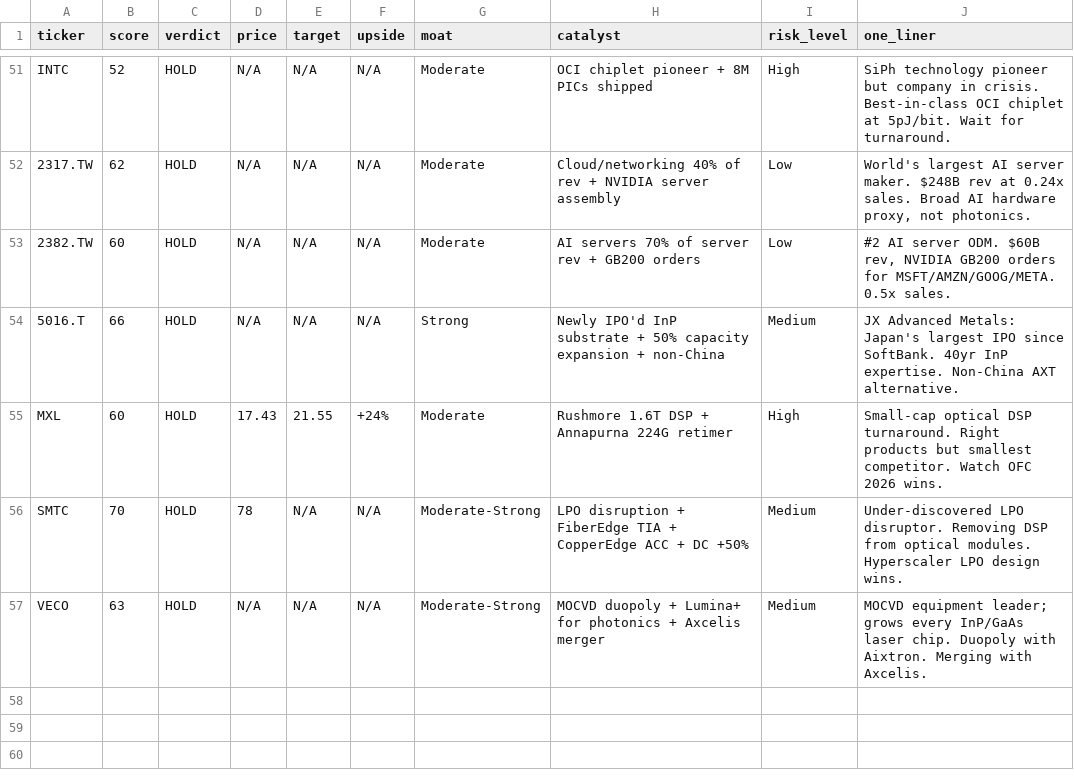
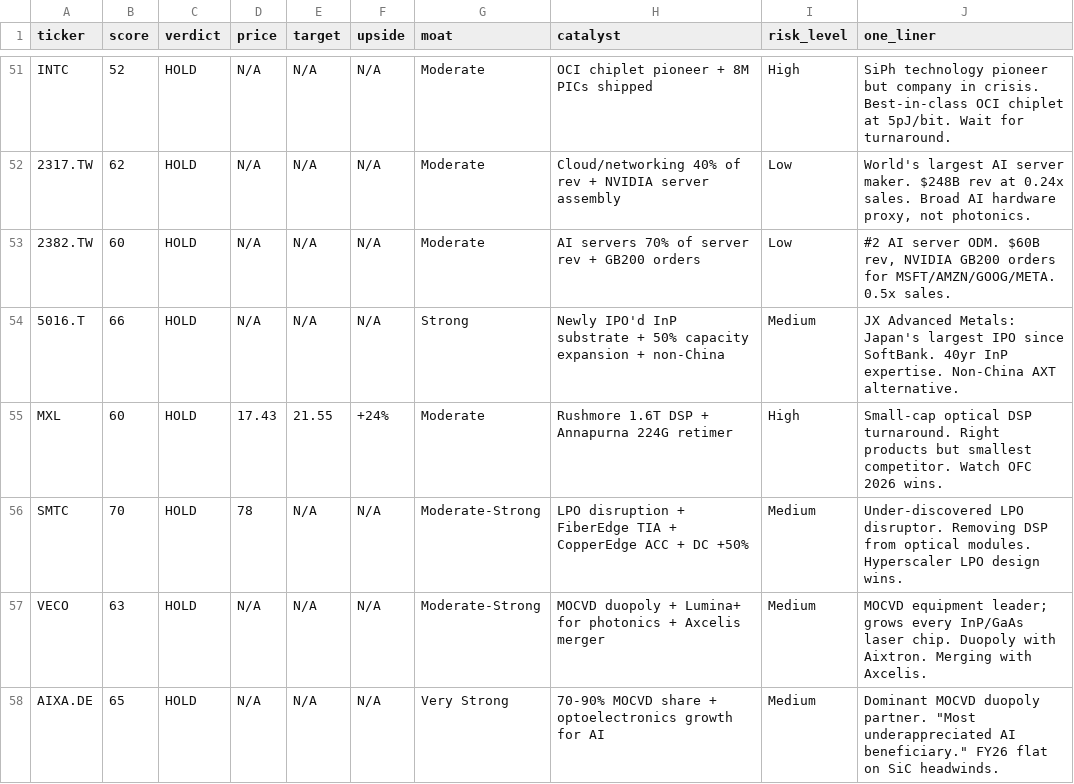
Before and after one commit to timlihk/Investing, a TSV file: ai-photonics/results.tsv, drawn as a sheet; only a part is shown, gaps mark what is left out; the diff names each change by its address in the sheet, - before the commit and + after, or states it on an @@ line.

Commit message:
add Aixtron — 58 stocks across 13 markets. MOCVD equipment duopoly fully mapped.

```diff
--- a/ai-photonics/results.tsv
+++ b/ai-photonics/results.tsv
+row 58: AIXA.DE | 65 | HOLD | N/A | N/A | N/A | Very Strong | 70-90% MOCVD share + optoelectronics growth for AI | Medium | Dominant MOCVD duopoly partner. "Most underappreciated AI beneficiary." FY26 flat on SiC headwinds.
```
Also changed, not shown: 1 other file.
